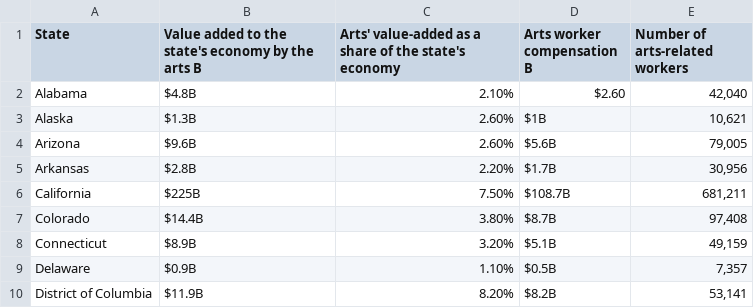
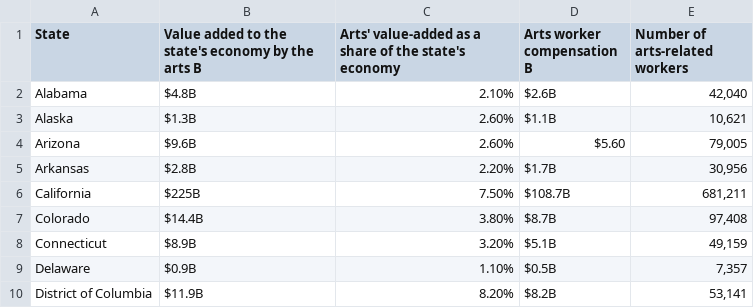
Before and after one commit to myNEAgit/ADP-30-staged, a CSV file: res/data/data.csv, drawn as a sheet; only a part is shown.

Commit message:
Update data.csv

```diff
--- a/res/data/data.csv
+++ b/res/data/data.csv
@@ -1,5 +1,5 @@
 State,Value added to the state's economy by the arts B,Arts' value-added as a share of the state's economy,Arts worker compensation B,Number of arts-related workers
-Alabama,$4.8B,2.10%,$2.60 ,"42,040"
-Alaska,$1.3B,2.60%,$1B,"10,621"
-Arizona,$9.6B,2.60%,$5.6B,"79,005"
+Alabama,$4.8B,2.10%,$2.6B,"42,040"
+Alaska,$1.3B,2.60%,$1.1B,"10,621"
+Arizona,$9.6B,2.60%,$5.60 ,"79,005"
 Arkansas,$2.8B,2.20%,$1.7B,"30,956"
```
